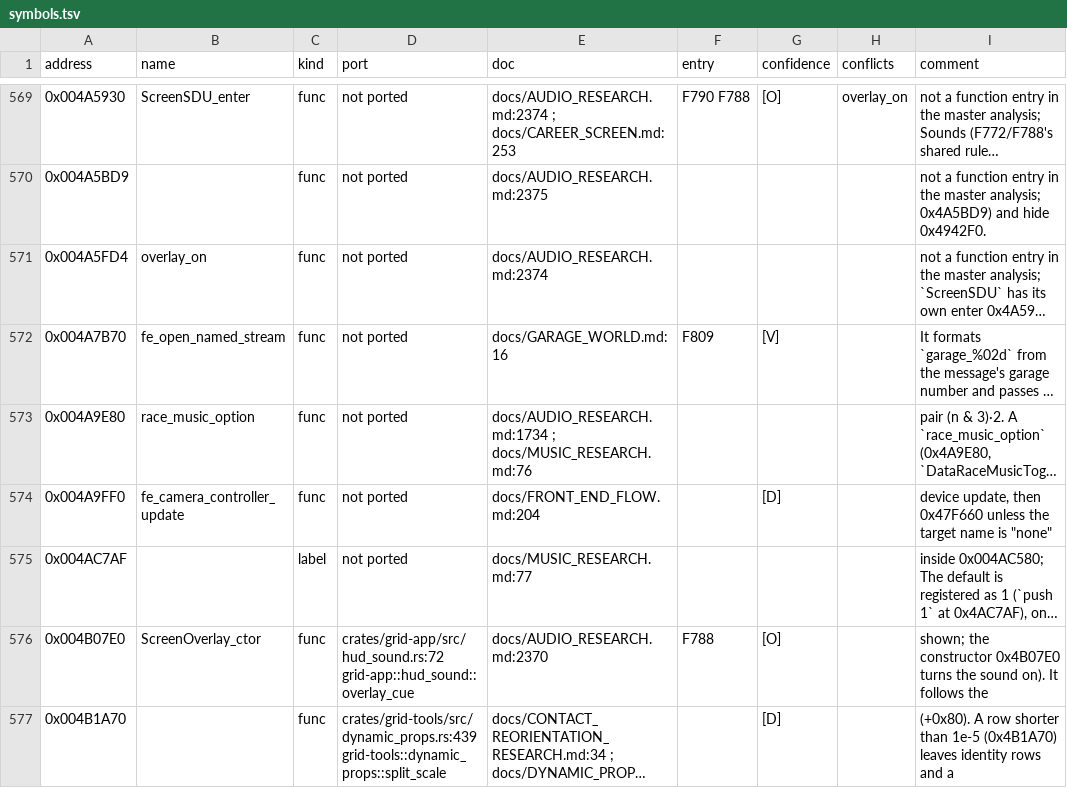
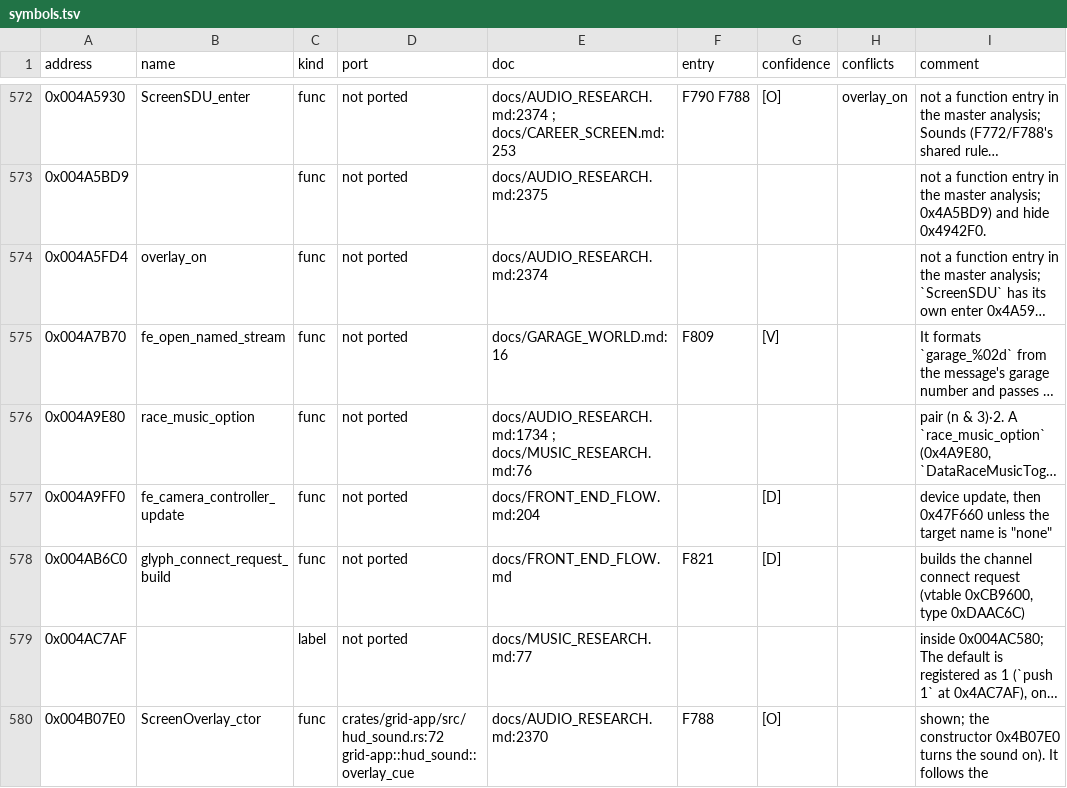
Before and after one commit to PipeKnight/drig-race-driver, a TSV file: docs/re/symbols.tsv, drawn as a sheet; only a part is shown, gaps mark what is left out; the shorter side is filled out with more unchanged rows; long unchanged cells end in …; the diff covers the shown part only; the diff names each change by its address in the sheet, - before the commit and + after, or states it on an @@ line.

```diff
--- a/docs/re/symbols.tsv
+++ b/docs/re/symbols.tsv
+row 578: 0x004AB6C0 | glyph_connect_request_build | func | not ported | docs/FRONT_END_FLOW.md | F821 | [D] |  | builds the channel connect request (vtable 0xCB9600, type 0xDAAC6C)
```
Also changed, not shown: 20 added rows and 8 edited cells elsewhere in this file, 10 other files.
